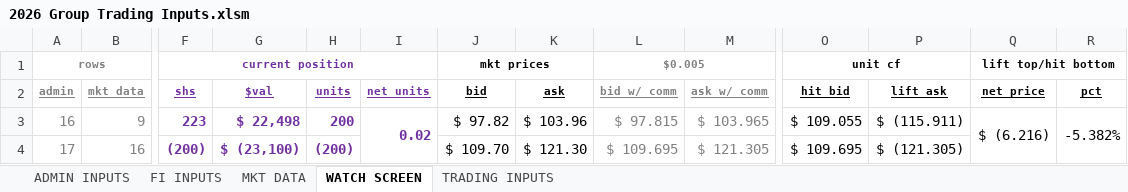
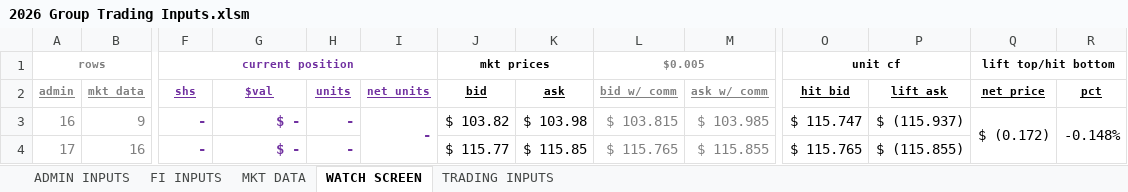
Before and after one commit to mikehyland-quant/crypto-project, an Excel workbook: spreadsheets/2026 Group Trading Inputs.xlsm, sheet WATCH SCREEN, drawn as a sheet; only a part is shown, gaps mark what is left out; values as stored, in another font and other column widths than the file's, no borders; conditional formats not drawn; the diff covers the shown part only; the diff names each change by its address in the sheet, - before the commit and + after, or states it on an @@ line.

```diff
--- a/spreadsheets/2026 Group Trading Inputs.xlsm (sheet WATCH SCREEN)
+++ b/spreadsheets/2026 Group Trading Inputs.xlsm (sheet WATCH SCREEN)
-F3 (shs): 223
+F3 (shs): -
-G3 ($val): $ 22,498
+G3 ($val): $ -
-H3 (units): 200
+H3 (units): -
-I3 (net units): 0.02
+I3 (net units): -
-J3 (bid): $ 97.82
+J3 (bid): $ 103.82
-K3 (ask): $ 103.96
+K3 (ask): $ 103.98
-L3 (bid w/ comm): $ 97.815
+L3 (bid w/ comm): $ 103.815
-M3 (ask w/ comm): $ 103.965
+M3 (ask w/ comm): $ 103.985
-O3 (hit bid): $ 109.055
+O3 (hit bid): $ 115.747
-P3 (lift ask): $ (115.911)
+P3 (lift ask): $ (115.937)
-Q3 (net price): $ (6.216)
+Q3 (net price): $ (0.172)
-R3 (pct): -5.382%
+R3 (pct): -0.148%
-F4 (shs): (200)
+F4 (shs): -
-G4 ($val): $ (23,100)
+G4 ($val): $ -
-H4 (units): (200)
+H4 (units): -
-J4 (bid): $ 109.70
+J4 (bid): $ 115.77
-K4 (ask): $ 121.30
+K4 (ask): $ 115.85
-L4 (bid w/ comm): $ 109.695
+L4 (bid w/ comm): $ 115.765
-M4 (ask w/ comm): $ 121.305
+M4 (ask w/ comm): $ 115.855
-O4 (hit bid): $ 109.695
+O4 (hit bid): $ 115.765
-P4 (lift ask): $ (121.305)
+P4 (lift ask): $ (115.855)
```
Also changed, not shown: 339 edited cells and cell formats elsewhere in this sheet, sheet MKT DATA, sheet TRADING INPUTS, sheet FI INPUTS, sheet ADMIN INPUTS, spreadsheets/2026 BTC ETF Ratios.xlsx, spreadsheets/2026 Crypto Mkt Data.xlsx, 9 other files.
